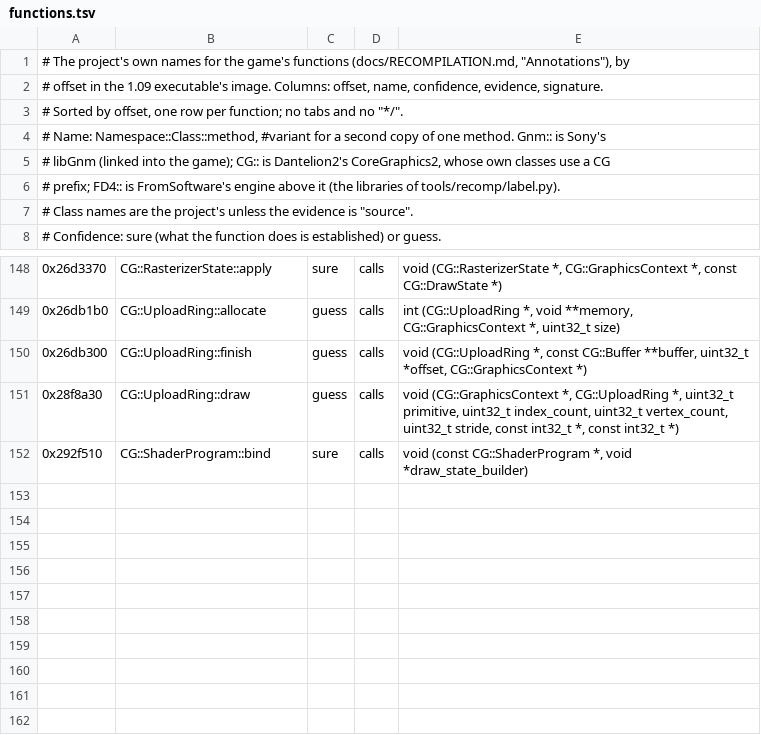
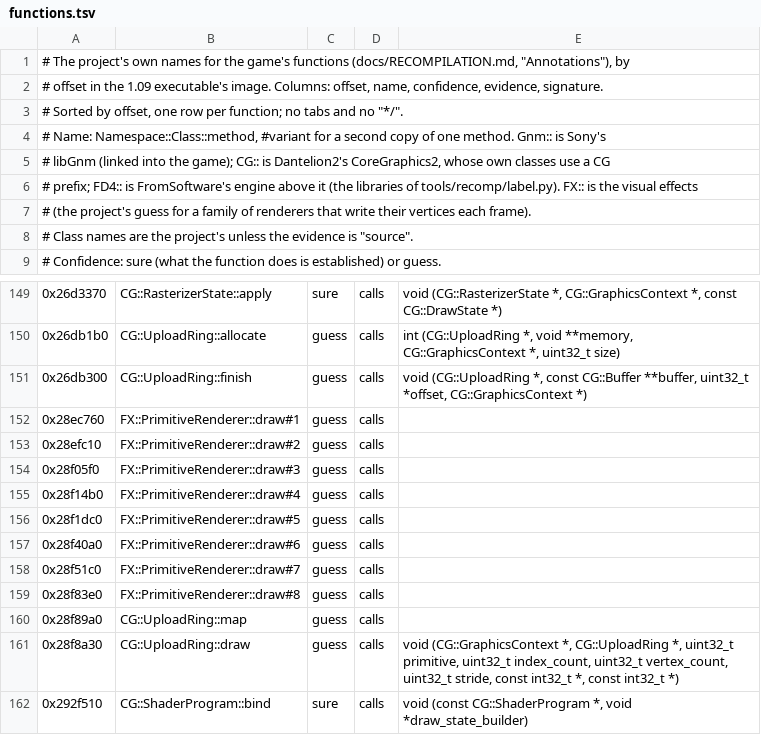
Before and after one commit to bloodborne-native/bloodborne-recomp, a TSV file: annotations/functions.tsv, drawn as a sheet; only a part is shown, gaps mark what is left out.

```diff
--- a/annotations/functions.tsv
+++ b/annotations/functions.tsv
@@ -5,3 +5,4 @@
 # libGnm (linked into the game); CG:: is Dantelion2's CoreGraphics2, whose own classes use a CG
-# prefix; FD4:: is FromSoftware's engine above it (the libraries of tools/recomp/label.py).
+# prefix; FD4:: is FromSoftware's engine above it (the libraries of tools/recomp/label.py). FX:: is the visual effects
+# (the project's guess for a family of renderers that write their vertices each frame).
 # Class names are the project's unless the evidence is "source".
@@ -150,2 +151,11 @@
 0x26db300	CG::UploadRing::finish	guess	calls	void (CG::UploadRing *, const CG::Buffer **buffer, uint32_t *offset, CG::GraphicsContext *)
+0x28ec760	FX::PrimitiveRenderer::draw#1	guess	calls
+0x28efc10	FX::PrimitiveRenderer::draw#2	guess	calls
+0x28f05f0	FX::PrimitiveRenderer::draw#3	guess	calls
+0x28f14b0	FX::PrimitiveRenderer::draw#4	guess	calls
+0x28f1dc0	FX::PrimitiveRenderer::draw#5	guess	calls
+0x28f40a0	FX::PrimitiveRenderer::draw#6	guess	calls
+0x28f51c0	FX::PrimitiveRenderer::draw#7	guess	calls
+0x28f83e0	FX::PrimitiveRenderer::draw#8	guess	calls
+0x28f89a0	CG::UploadRing::map	guess	calls
 0x28f8a30	CG::UploadRing::draw	guess	calls	void (CG::GraphicsContext *, CG::UploadRing *, uint32_t primitive, uint32_t index_count, uint32_t vertex_count, uint32_t stride, const int32_t *, const int32_t *)
```
Also changed, not shown: 2 other files.
